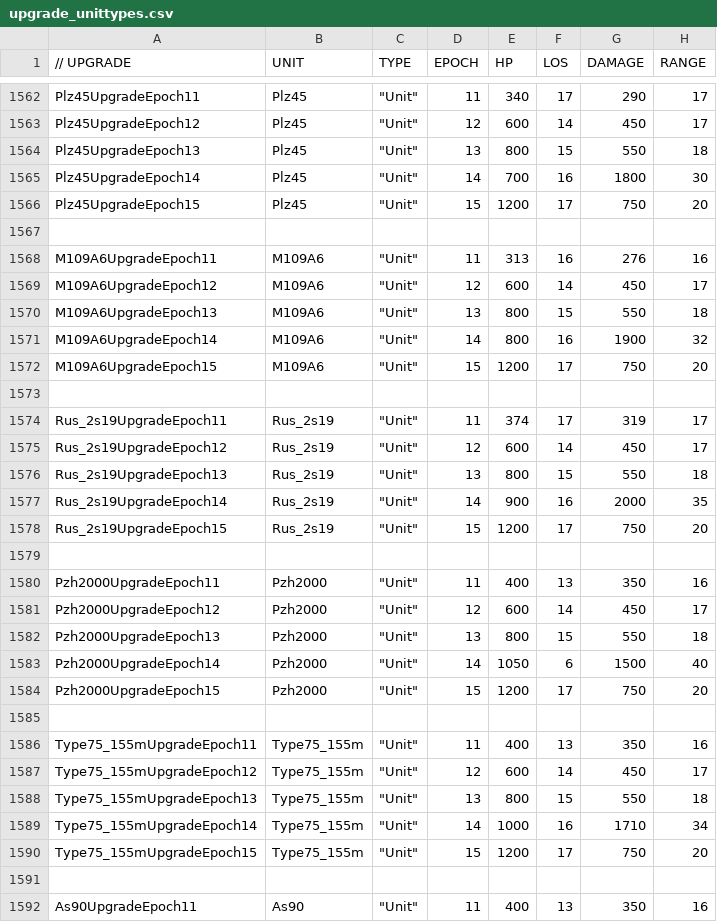
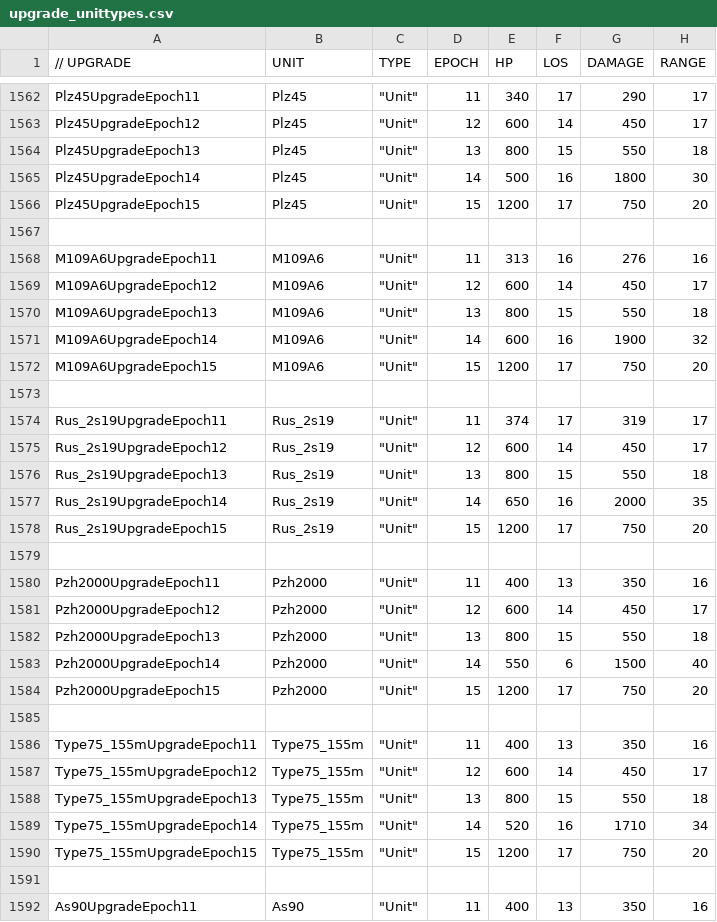
Before and after one commit to luojiang419/ee2, a CSV file: game-metadata/EE2X_db/TechTree/upgrade_unittypes.csv, drawn as a sheet; only a part is shown, gaps mark what is left out; the diff covers the shown part only; the diff names each change by its address in the sheet, - before the commit and + after, or states it on an @@ line.

```diff
--- a/game-metadata/EE2X_db/TechTree/upgrade_unittypes.csv
+++ b/game-metadata/EE2X_db/TechTree/upgrade_unittypes.csv
-E1565 (HP): 700
+E1565 (HP): 500
-E1571 (HP): 800
+E1571 (HP): 600
-E1577 (HP): 900
+E1577 (HP): 650
-E1583 (HP): 1050
+E1583 (HP): 550
-E1589 (HP): 1000
+E1589 (HP): 520
```
Also changed, not shown: 2 edited cells elsewhere in this file, 11 other files.
